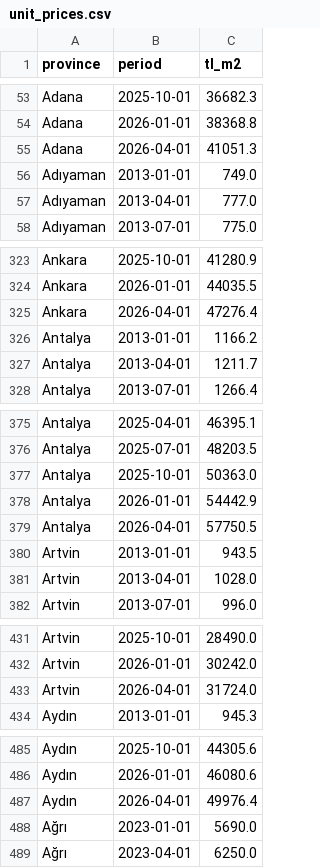
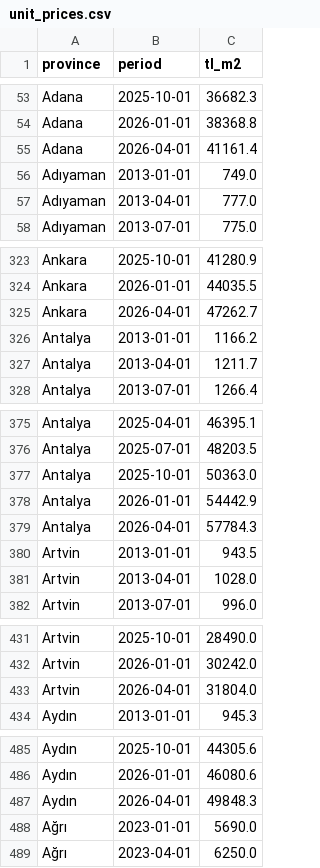
Before and after one commit to onatozmenn/sold, a CSV file: datasets/unit_prices.csv, drawn as a sheet; only a part is shown, gaps mark what is left out; the diff covers the shown part only.

```diff
--- a/datasets/unit_prices.csv
+++ b/datasets/unit_prices.csv
@@ -54,3 +54,3 @@ Adana,2025-10-01,36682.3
 Adana,2026-01-01,38368.8
-Adana,2026-04-01,41051.3
+Adana,2026-04-01,41161.4
 Adıyaman,2013-01-01,749.0
@@ -324,3 +324,3 @@ Ankara,2025-10-01,41280.9
 Ankara,2026-01-01,44035.5
-Ankara,2026-04-01,47276.4
+Ankara,2026-04-01,47262.7
 Antalya,2013-01-01,1166.2
@@ -378,3 +378,3 @@ Antalya,2025-10-01,50363.0
 Antalya,2026-01-01,54442.9
-Antalya,2026-04-01,57750.5
+Antalya,2026-04-01,57784.3
 Artvin,2013-01-01,943.5
@@ -432,3 +432,3 @@ Artvin,2025-10-01,28490.0
 Artvin,2026-01-01,30242.0
-Artvin,2026-04-01,31724.0
+Artvin,2026-04-01,31804.0
 Aydın,2013-01-01,945.3
@@ -486,3 +486,3 @@ Aydın,2025-10-01,44305.6
 Aydın,2026-01-01,46080.6
-Aydın,2026-04-01,49976.4
+Aydın,2026-04-01,49848.3
 Ağrı,2023-01-01,5690.0
```
Also changed, not shown: 44 edited cells elsewhere in this file, datasets/kfe.csv.
